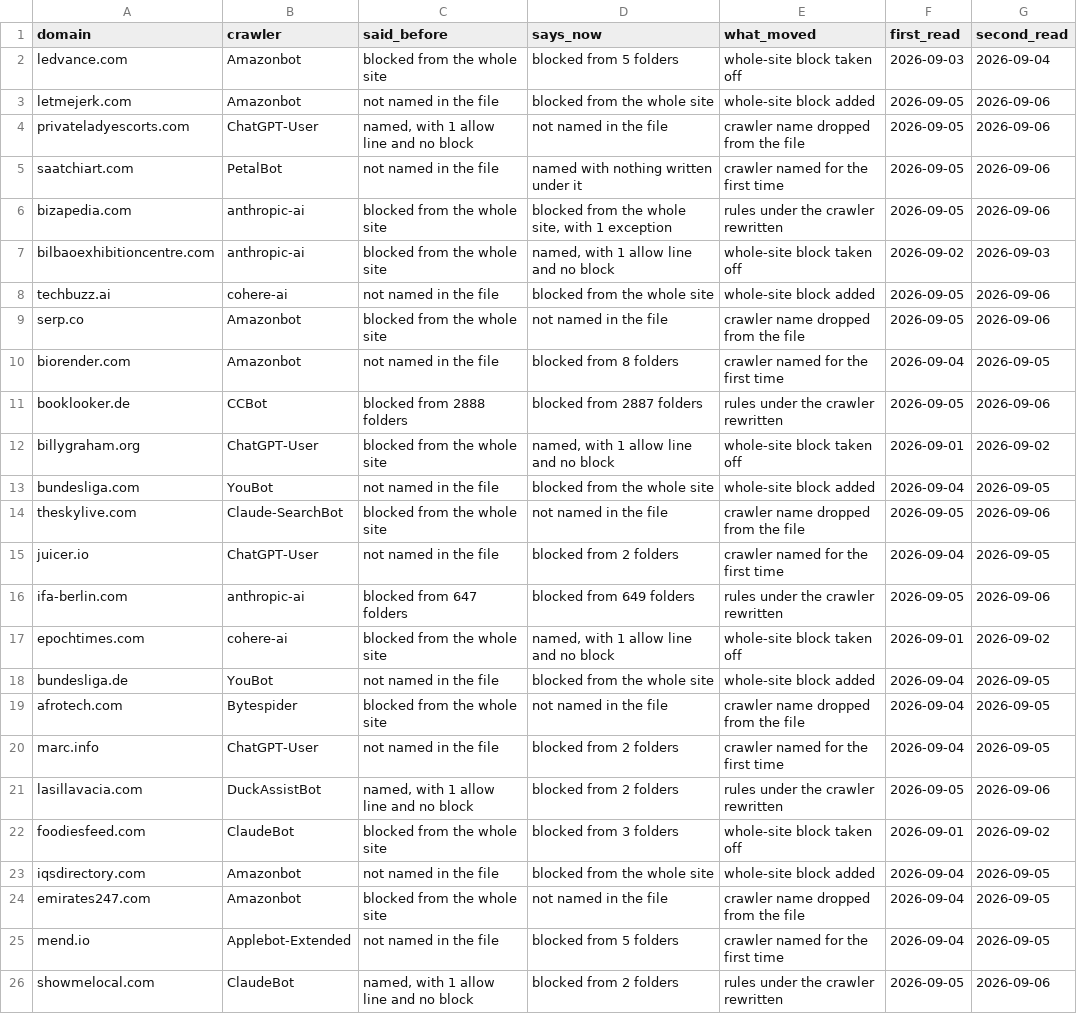
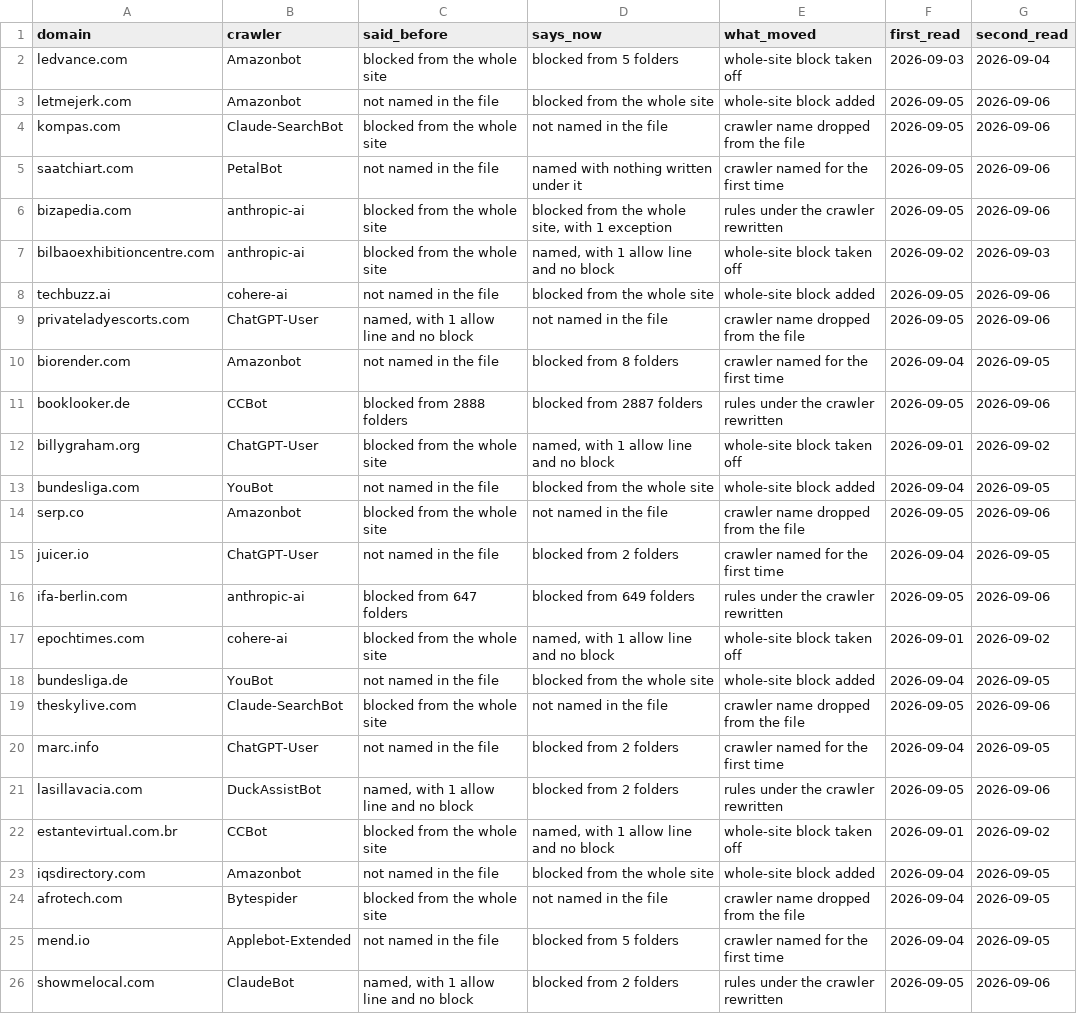
Before and after one commit to USTechAutomations/usta-paid-surfaces, a CSV file: families/crawler/sample.csv, drawn as a sheet.

```diff
--- a/families/crawler/sample.csv
+++ b/families/crawler/sample.csv
@@ -3,3 +3,3 @@ ledvance.com,Amazonbot,blocked from the whole site,blocked from 5 folders,whole-
 letmejerk.com,Amazonbot,not named in the file,blocked from the whole site,whole-site block added,2026-09-05,2026-09-06
-privateladyescorts.com,ChatGPT-User,"named, with 1 allow line and no block",not named in the file,crawler name dropped from the file,2026-09-05,2026-09-06
+kompas.com,Claude-SearchBot,blocked from the whole site,not named in the file,crawler name dropped from the file,2026-09-05,2026-09-06
 saatchiart.com,PetalBot,not named in the file,named with nothing written under it,crawler named for the first time,2026-09-05,2026-09-06
@@ -8,3 +8,3 @@ bilbaoexhibitioncentre.com,anthropic-ai,blocked from the whole site,"named, with
 techbuzz.ai,cohere-ai,not named in the file,blocked from the whole site,whole-site block added,2026-09-05,2026-09-06
-serp.co,Amazonbot,blocked from the whole site,not named in the file,crawler name dropped from the file,2026-09-05,2026-09-06
+privateladyescorts.com,ChatGPT-User,"named, with 1 allow line and no block",not named in the file,crawler name dropped from the file,2026-09-05,2026-09-06
 biorender.com,Amazonbot,not named in the file,blocked from 8 folders,crawler named for the first time,2026-09-04,2026-09-05
@@ -13,3 +13,3 @@ billygraham.org,ChatGPT-User,blocked from the whole site,"named, with 1 allow li
 bundesliga.com,YouBot,not named in the file,blocked from the whole site,whole-site block added,2026-09-04,2026-09-05
-theskylive.com,Claude-SearchBot,blocked from the whole site,not named in the file,crawler name dropped from the file,2026-09-05,2026-09-06
+serp.co,Amazonbot,blocked from the whole site,not named in the file,crawler name dropped from the file,2026-09-05,2026-09-06
 juicer.io,ChatGPT-User,not named in the file,blocked from 2 folders,crawler named for the first time,2026-09-04,2026-09-05
@@ -18,8 +18,8 @@ epochtimes.com,cohere-ai,blocked from the whole site,"named, with 1 allow line a
 bundesliga.de,YouBot,not named in the file,blocked from the whole site,whole-site block added,2026-09-04,2026-09-05
-afrotech.com,Bytespider,blocked from the whole site,not named in the file,crawler name dropped from the file,2026-09-04,2026-09-05
+theskylive.com,Claude-SearchBot,blocked from the whole site,not named in the file,crawler name dropped from the file,2026-09-05,2026-09-06
 marc.info,ChatGPT-User,not named in the file,blocked from 2 folders,crawler named for the first time,2026-09-04,2026-09-05
 lasillavacia.com,DuckAssistBot,"named, with 1 allow line and no block",blocked from 2 folders,rules under the crawler rewritten,2026-09-05,2026-09-06
-foodiesfeed.com,ClaudeBot,blocked from the whole site,blocked from 3 folders,whole-site block taken off,2026-09-01,2026-09-02
+estantevirtual.com.br,CCBot,blocked from the whole site,"named, with 1 allow line and no block",whole-site block taken off,2026-09-01,2026-09-02
 iqsdirectory.com,Amazonbot,not named in the file,blocked from the whole site,whole-site block added,2026-09-04,2026-09-05
-emirates247.com,Amazonbot,blocked from the whole site,not named in the file,crawler name dropped from the file,2026-09-04,2026-09-05
+afrotech.com,Bytespider,blocked from the whole site,not named in the file,crawler name dropped from the file,2026-09-04,2026-09-05
 mend.io,Applebot-Extended,not named in the file,blocked from 5 folders,crawler named for the first time,2026-09-04,2026-09-05
```
Also changed, not shown: 30 other files.
